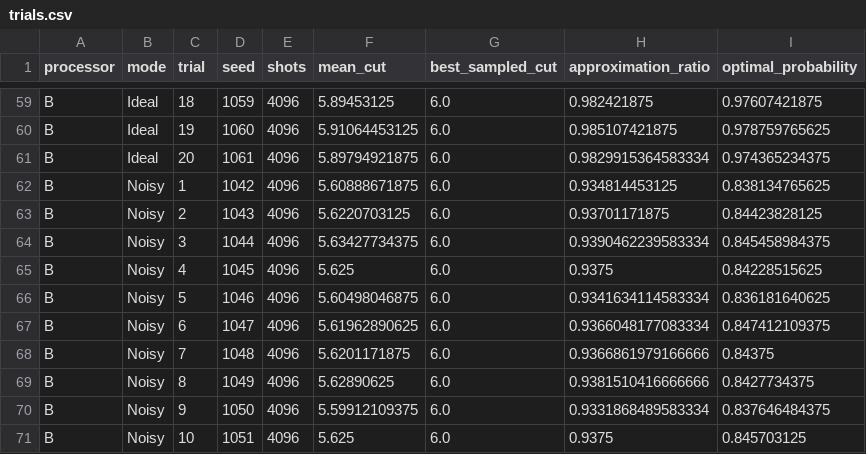
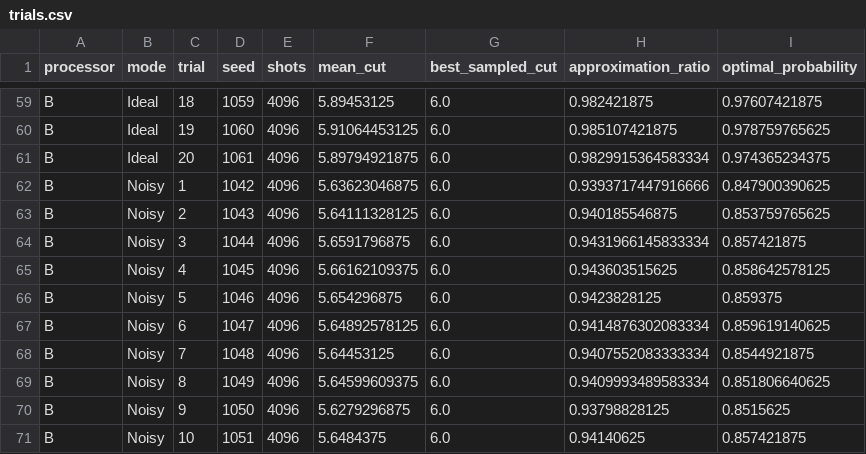
Before and after one commit to Praneesha-2006/QFF2026-O1-MaxCut, a CSV file: results/graph4/trials.csv, drawn as a sheet; only a part is shown, gaps mark what is left out; the diff covers the shown part only.

Commit message:
Finalize nine-node Processor B benchmark and statistical analysis

```diff
--- a/results/graph4/trials.csv
+++ b/results/graph4/trials.csv
@@ -61,11 +61,11 @@ B,Ideal,19,1060,4096,5.91064453125,6.0,0.985107421875,0.978759765625
 B,Ideal,20,1061,4096,5.89794921875,6.0,0.9829915364583334,0.974365234375
-B,Noisy,1,1042,4096,5.60888671875,6.0,0.934814453125,0.838134765625
-B,Noisy,2,1043,4096,5.6220703125,6.0,0.93701171875,0.84423828125
-B,Noisy,3,1044,4096,5.63427734375,6.0,0.9390462239583334,0.845458984375
-B,Noisy,4,1045,4096,5.625,6.0,0.9375,0.84228515625
-B,Noisy,5,1046,4096,5.60498046875,6.0,0.9341634114583334,0.836181640625
-B,Noisy,6,1047,4096,5.61962890625,6.0,0.9366048177083334,0.847412109375
-B,Noisy,7,1048,4096,5.6201171875,6.0,0.9366861979166666,0.84375
-B,Noisy,8,1049,4096,5.62890625,6.0,0.9381510416666666,0.8427734375
-B,Noisy,9,1050,4096,5.59912109375,6.0,0.9331868489583334,0.837646484375
-B,Noisy,10,1051,4096,5.625,6.0,0.9375,0.845703125
+B,Noisy,1,1042,4096,5.63623046875,6.0,0.9393717447916666,0.847900390625
+B,Noisy,2,1043,4096,5.64111328125,6.0,0.940185546875,0.853759765625
+B,Noisy,3,1044,4096,5.6591796875,6.0,0.9431966145833334,0.857421875
+B,Noisy,4,1045,4096,5.66162109375,6.0,0.943603515625,0.858642578125
+B,Noisy,5,1046,4096,5.654296875,6.0,0.9423828125,0.859375
+B,Noisy,6,1047,4096,5.64892578125,6.0,0.9414876302083334,0.859619140625
+B,Noisy,7,1048,4096,5.64453125,6.0,0.9407552083333334,0.8544921875
+B,Noisy,8,1049,4096,5.64599609375,6.0,0.9409993489583334,0.851806640625
+B,Noisy,9,1050,4096,5.6279296875,6.0,0.93798828125,0.8515625
+B,Noisy,10,1051,4096,5.6484375,6.0,0.94140625,0.857421875
```
Also changed, not shown: 30 edited cells elsewhere in this file, results/graph1/trials.csv, results/graph2/summary.csv, 38 other files.
